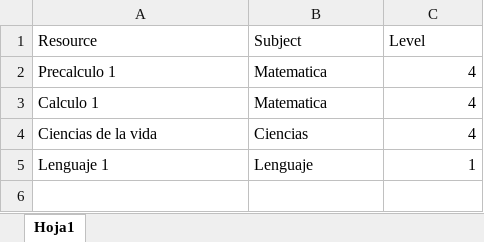
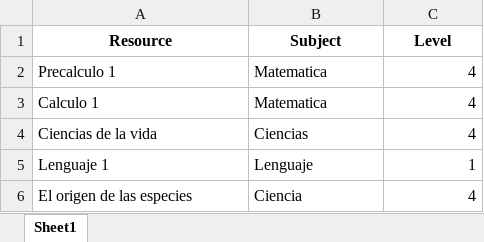
Before and after one commit to PedroPabloGuzmanMayen/Proyecto-Final-POO, an Excel workbook: Resources.xlsx, sheet Sheet1, drawn as a sheet; values as stored, in another font and other column widths than the file's, no borders; the diff names each change by its address in the sheet, - before the commit and + after, or states it on an @@ line.

```diff
--- a/Resources.xlsx (sheet Sheet1)
+++ b/Resources.xlsx (sheet Sheet1)
-sheet tab: Hoja1
+sheet tab: Sheet1
@@ A1:C1 bold: off → on, alignment: left → center @@
+row 6: El origen de las especies | Ciencia | 4
```
Also changed, not shown: Tutors.xlsx, 7 other files.
